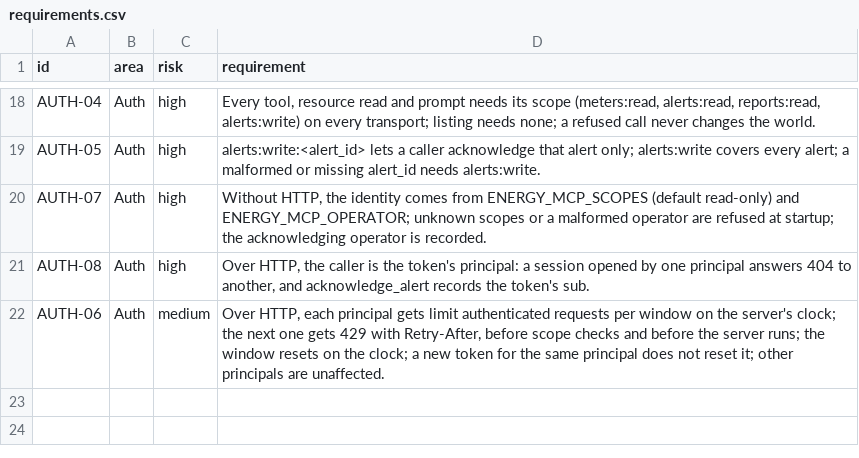
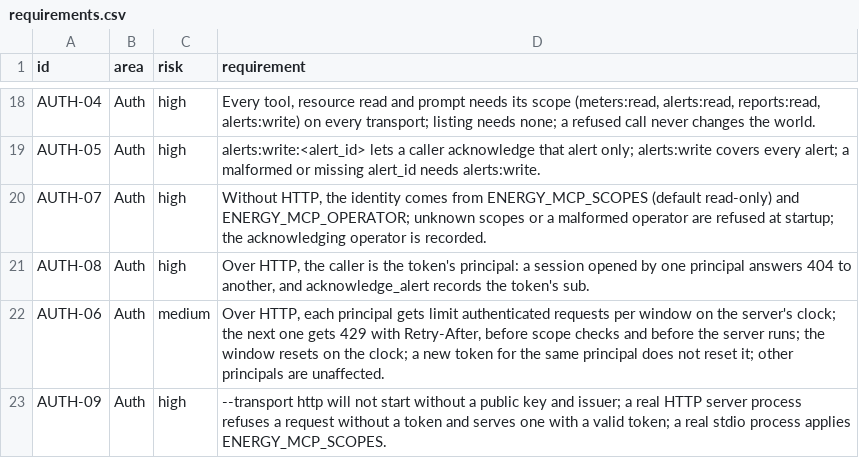
Before and after one commit to yuri-spizhovyi-mit/mcp-server-qa, a CSV file: docs/requirements.csv, drawn as a sheet; only a part is shown, gaps mark what is left out; the diff names each change by its address in the sheet, - before the commit and + after, or states it on an @@ line.

```diff
--- a/docs/requirements.csv
+++ b/docs/requirements.csv
+row 23: AUTH-09 | Auth | high | --transport http will not start without a public key and issuer; a real HTTP server process refuses a request without a token and serves one with a valid token; a real stdio process applies ENERGY_MCP_SCOPES.
```
Also changed, not shown: docs/rtm.csv, 7 other files.
